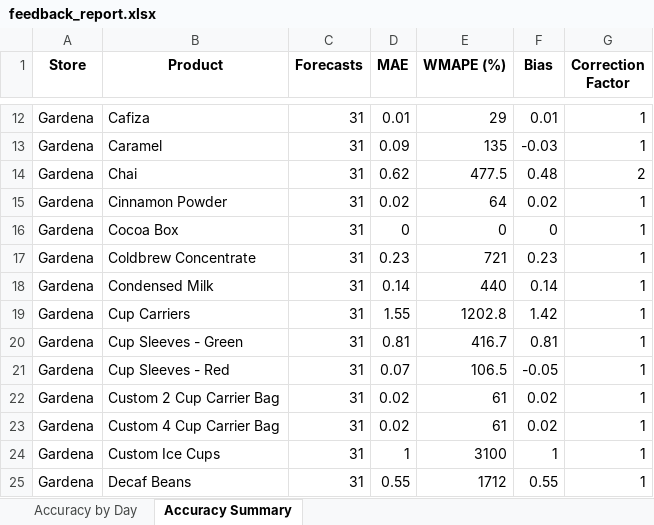
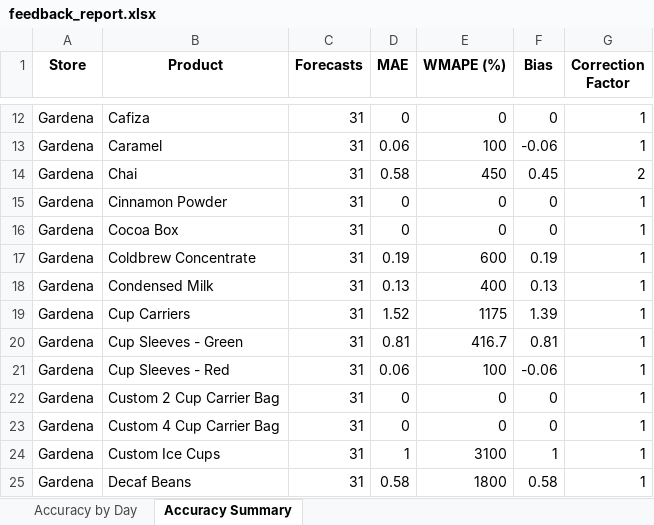
Before and after one commit to YeemsCoffee/inventoryprediction, an Excel workbook: output/feedback_report.xlsx, sheet Accuracy Summary, drawn as a sheet; only a part is shown, gaps mark what is left out; values as stored, in another font and other column widths than the file's, no borders; the diff covers the shown part only; the diff names each change by its address in the sheet, - before the commit and + after, or states it on an @@ line.

```diff
--- a/output/feedback_report.xlsx (sheet Accuracy Summary)
+++ b/output/feedback_report.xlsx (sheet Accuracy Summary)
-D12 (MAE): 0.01
+D12 (MAE): 0
-E12 (WMAPE (%)): 29
+E12 (WMAPE (%)): 0
-F12 (Bias): 0.01
+F12 (Bias): 0
-D13 (MAE): 0.09
+D13 (MAE): 0.06
-E13 (WMAPE (%)): 135
+E13 (WMAPE (%)): 100
-F13 (Bias): -0.03
+F13 (Bias): -0.06
-D14 (MAE): 0.62
+D14 (MAE): 0.58
-E14 (WMAPE (%)): 477.5
+E14 (WMAPE (%)): 450
-F14 (Bias): 0.48
+F14 (Bias): 0.45
-D15 (MAE): 0.02
+D15 (MAE): 0
-E15 (WMAPE (%)): 64
+E15 (WMAPE (%)): 0
-F15 (Bias): 0.02
+F15 (Bias): 0
-D17 (MAE): 0.23
+D17 (MAE): 0.19
-E17 (WMAPE (%)): 721
+E17 (WMAPE (%)): 600
-F17 (Bias): 0.23
+F17 (Bias): 0.19
-D18 (MAE): 0.14
+D18 (MAE): 0.13
-E18 (WMAPE (%)): 440
+E18 (WMAPE (%)): 400
-F18 (Bias): 0.14
+F18 (Bias): 0.13
-D19 (MAE): 1.55
+D19 (MAE): 1.52
-E19 (WMAPE (%)): 1202.8
+E19 (WMAPE (%)): 1175
-F19 (Bias): 1.42
+F19 (Bias): 1.39
-D21 (MAE): 0.07
+D21 (MAE): 0.06
-E21 (WMAPE (%)): 106.5
+E21 (WMAPE (%)): 100
-F21 (Bias): -0.05
+F21 (Bias): -0.06
-D22:D23 (MAE): 0.02
+D22:D23 (MAE): 0
-E22:E23 (WMAPE (%)): 61
+E22:E23 (WMAPE (%)): 0
-F22:F23 (Bias): 0.02
+F22:F23 (Bias): 0
-D25 (MAE): 0.55
+D25 (MAE): 0.58
-E25 (WMAPE (%)): 1712
+E25 (WMAPE (%)): 1800
-F25 (Bias): 0.55
+F25 (Bias): 0.58
```
Also changed, not shown: 307 edited cells elsewhere in this sheet, sheet Accuracy by Day, 1 other file.
